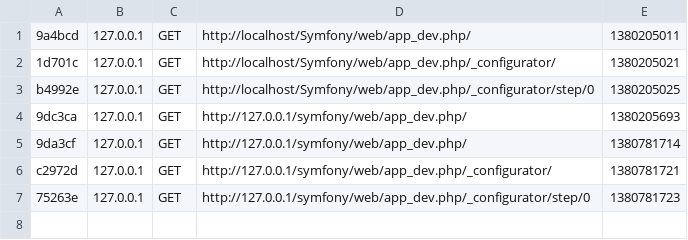
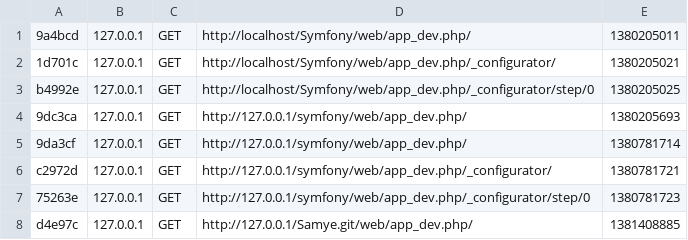
Before and after one commit to Pyco/Samye, a CSV file: app/cache/dev/profiler/index.csv, drawn as a sheet.

```diff
--- a/app/cache/dev/profiler/index.csv
+++ b/app/cache/dev/profiler/index.csv
@@ -7 +7,2 @@ c2972d,127.0.0.1,GET,http://127.0.0.1/symfony/web/app_dev.php/_configurator/,138
 75263e,127.0.0.1,GET,http://127.0.0.1/symfony/web/app_dev.php/_configurator/step/0,1380781723,
+d4e97c,127.0.0.1,GET,http://127.0.0.1/Samye.git/web/app_dev.php/,1381408885,
```
Also changed, not shown: 27 other files.
